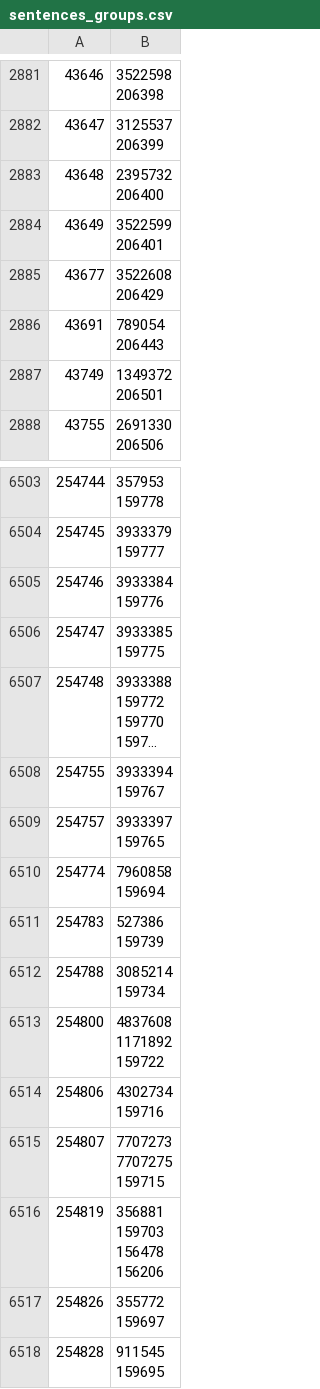
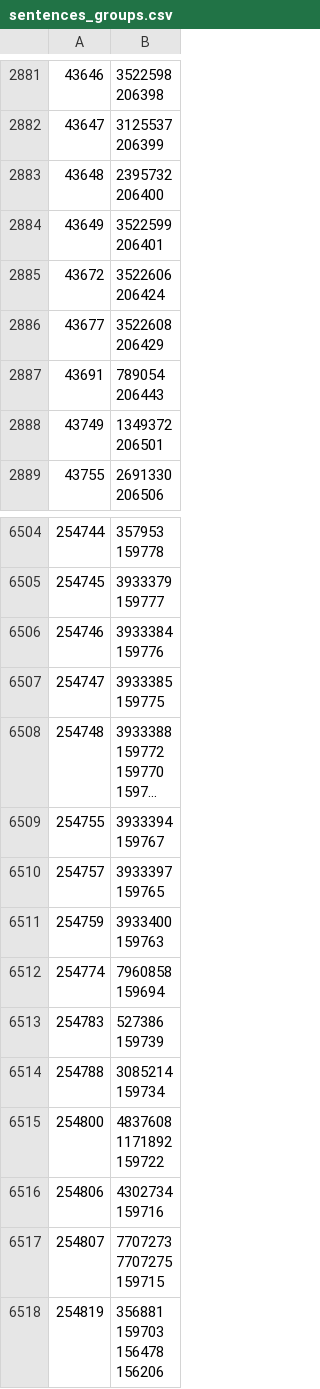
Before and after one commit to dedyk/JaponskiPomocnik, a CSV file: db/sentences_groups.csv, drawn as a sheet; only a part is shown, gaps mark what is left out; the shorter side is filled out with more unchanged rows; long unchanged cells end in …; ↵ is a line break in a cell; the diff names each change by its address in the sheet, - before the commit and + after, or states it on an @@ line.

```diff
--- a/db/sentences_groups.csv
+++ b/db/sentences_groups.csv
+row 2885: 43672 | 3522606 ↵ 206424
+row 6511: 254759 | 3933400 ↵ 159763
```
Also changed, not shown: 3 other files.
